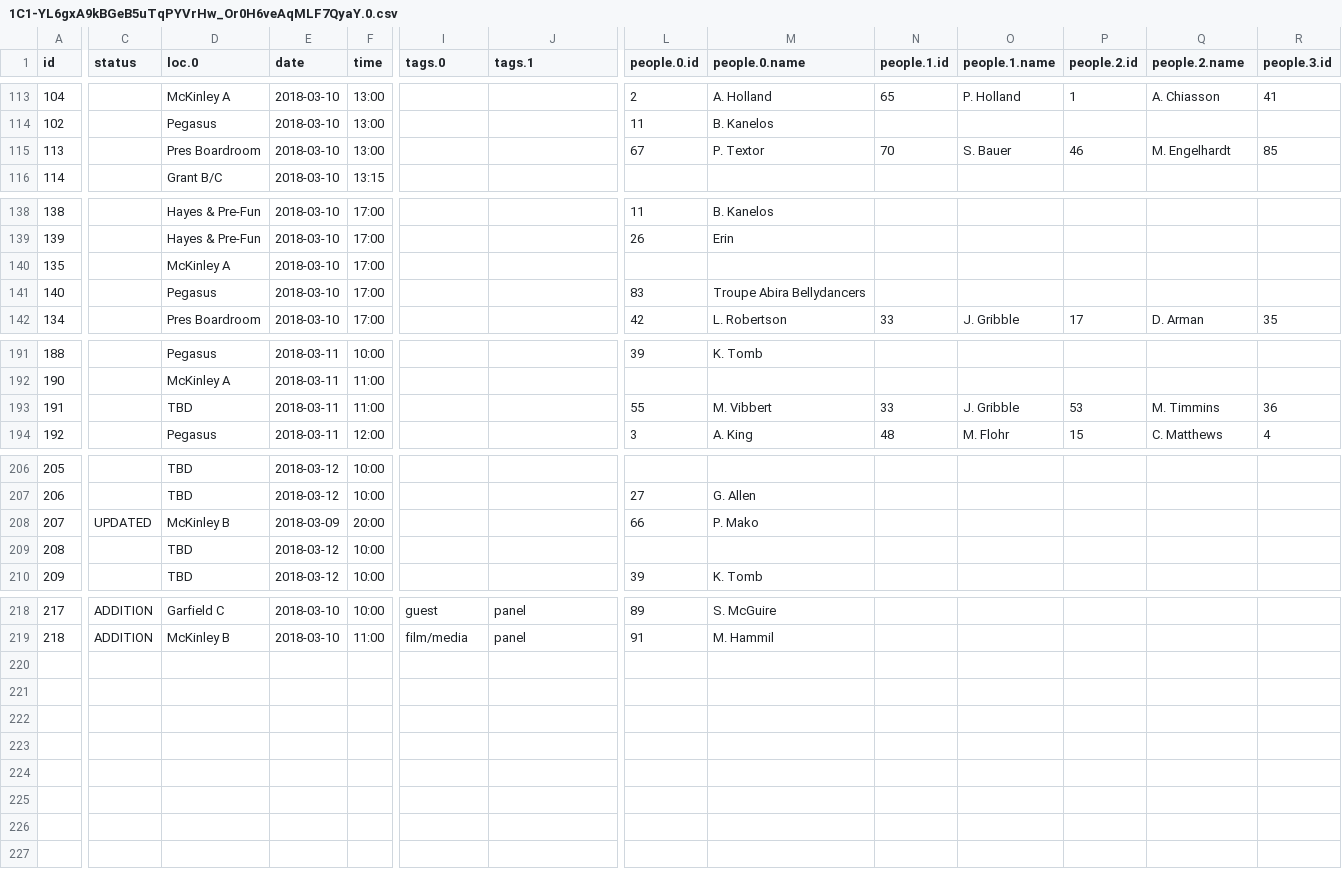
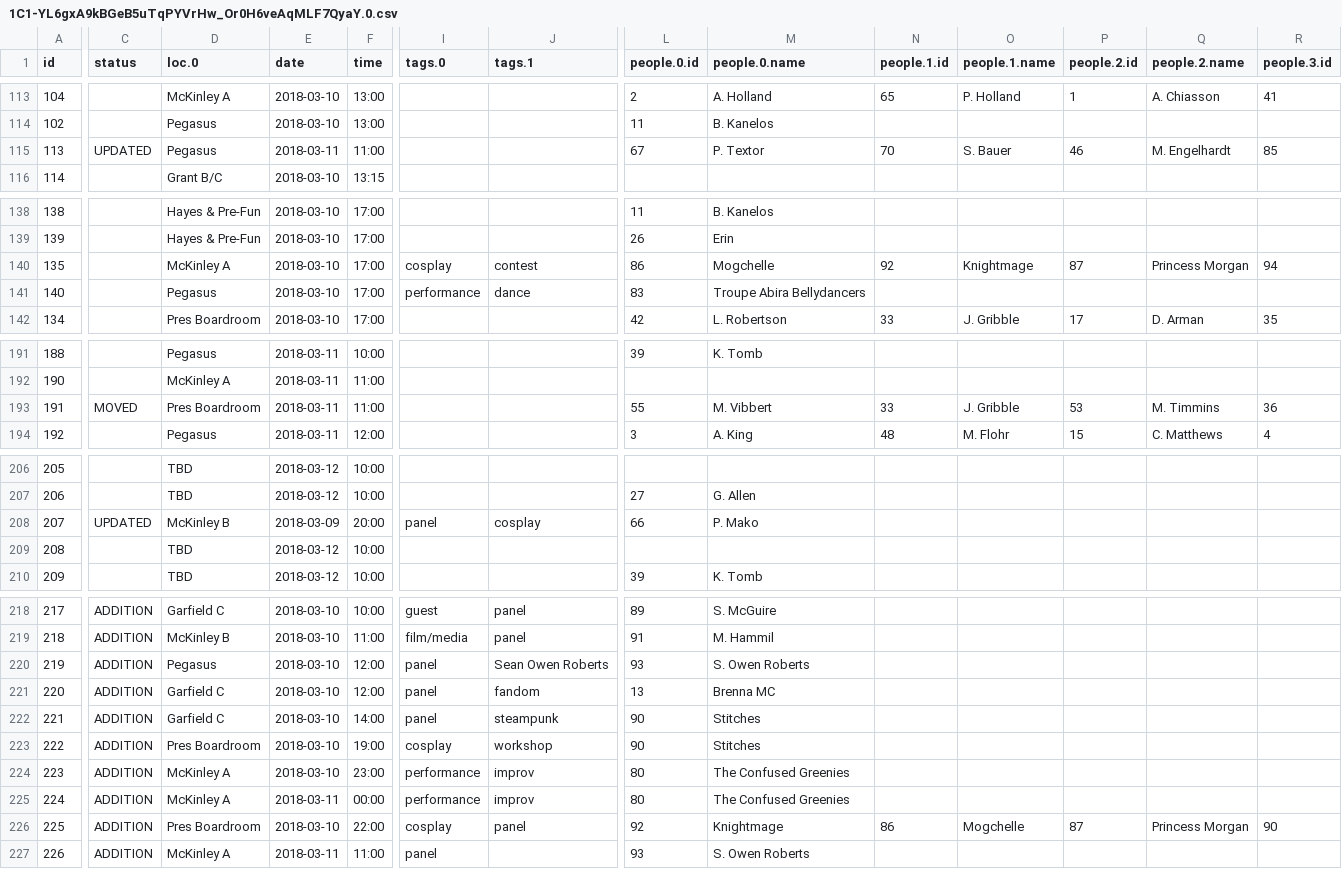
Before and after one commit to ClevelandConCoction/ConCoction, a CSV file: 2018/util/1C1-YL6gxA9kBGeB5uTqPYVrHw_Or0H6veAqMLF7QyaY.0.csv, drawn as a sheet; only a part is shown, gaps mark what is left out; rows hold the shown columns only; the diff covers the shown part only; the diff names each change by its address in the sheet, - before the commit and + after, or states it on an @@ line.

```diff
--- a/2018/util/1C1-YL6gxA9kBGeB5uTqPYVrHw_Or0H6veAqMLF7QyaY.0.csv
+++ b/2018/util/1C1-YL6gxA9kBGeB5uTqPYVrHw_Or0H6veAqMLF7QyaY.0.csv
-C115 (status): (empty)
+C115 (status): UPDATED
-D115 (loc.0): Pres Boardroom
+D115 (loc.0): Pegasus
-E115 (date): 2018-03-10
+E115 (date): 2018-03-11
-F115 (time): 13:00
+F115 (time): 11:00
-I140 (tags.0): (empty)
+I140 (tags.0): cosplay
-J140 (tags.1): (empty)
+J140 (tags.1): contest
-L140 (people.0.id): (empty)
+L140 (people.0.id): 86
-M140 (people.0.name): (empty)
+M140 (people.0.name): Mogchelle
-N140 (people.1.id): (empty)
+N140 (people.1.id): 92
-O140 (people.1.name): (empty)
+O140 (people.1.name): Knightmage
-P140 (people.2.id): (empty)
+P140 (people.2.id): 87
-Q140 (people.2.name): (empty)
+Q140 (people.2.name): Princess Morgan
-R140 (people.3.id): (empty)
+R140 (people.3.id): 94
-I141 (tags.0): (empty)
+I141 (tags.0): performance
-J141 (tags.1): (empty)
+J141 (tags.1): dance
-C193 (status): (empty)
+C193 (status): MOVED
-D193 (loc.0): TBD
+D193 (loc.0): Pres Boardroom
-I208 (tags.0): (empty)
+I208 (tags.0): panel
-J208 (tags.1): (empty)
+J208 (tags.1): cosplay
+row 220: 219 | ADDITION | Pegasus | 2018-03-10 | 12:00 | panel | Sean Owen Roberts | 93 | S. Owen Roberts
+row 221: 220 | ADDITION | Garfield C | 2018-03-10 | 12:00 | panel | fandom | 13 | Brenna MC
+row 222: 221 | ADDITION | Garfield C | 2018-03-10 | 14:00 | panel | steampunk | 90 | Stitches
+row 223: 222 | ADDITION | Pres Boardroom | 2018-03-10 | 19:00 | cosplay | workshop | 90 | Stitches
+row 224: 223 | ADDITION | McKinley A | 2018-03-10 | 23:00 | performance | improv | 80 | The Confused Greenies
+row 225: 224 | ADDITION | McKinley A | 2018-03-11 | 00:00 | performance | improv | 80 | The Confused Greenies
+row 226: 225 | ADDITION | Pres Boardroom | 2018-03-10 | 22:00 | cosplay | panel | 92 | Knightmage | 86 | Mogchelle | 87 | Princess Morgan | 90
+row 227: 226 | ADDITION | McKinley A | 2018-03-11 | 11:00 | panel |  | 93 | S. Owen Roberts
```
Also changed, not shown: 2 edited cells elsewhere in this file, 2018/util/1C1-YL6gxA9kBGeB5uTqPYVrHw_Or0H6veAqMLF7QyaY.958660582.csv, 3 other files.
